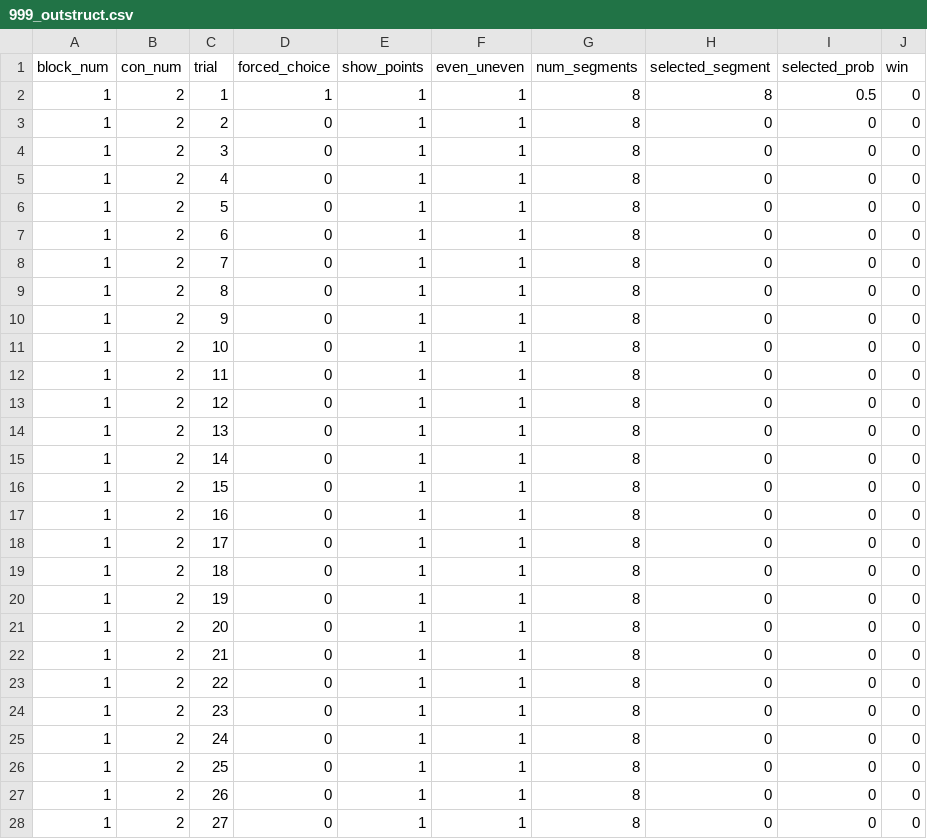
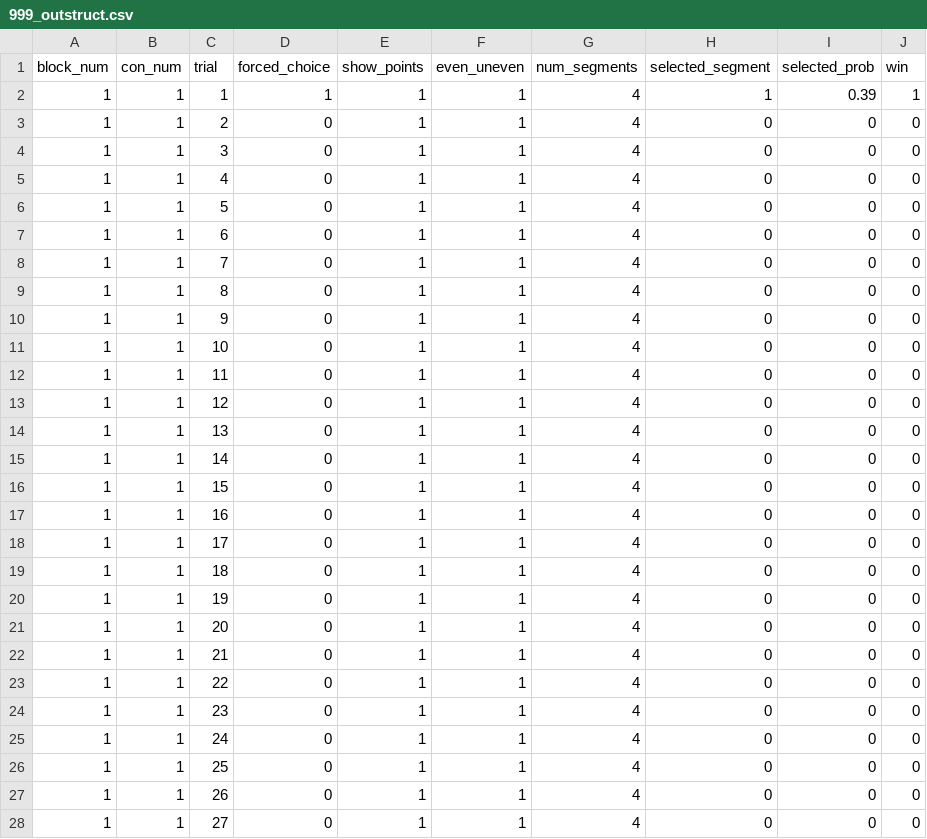
Before and after one commit to UNCDEPENdLab/Nontemporal-Clock, a CSV file: data/999_outstruct.csv, drawn as a sheet; only a part is shown; the diff covers the shown part only.

```diff
--- a/data/999_outstruct.csv
+++ b/data/999_outstruct.csv
@@ -1,28 +1,28 @@
 block_num,con_num,trial,forced_choice,show_points,even_uneven,num_segments,selected_segment,selected_prob,win
-1,2,1,1,1,1,8,8,0.5,0
-1,2,2,0,1,1,8,0,0,0
-1,2,3,0,1,1,8,0,0,0
-1,2,4,0,1,1,8,0,0,0
-1,2,5,0,1,1,8,0,0,0
-1,2,6,0,1,1,8,0,0,0
-1,2,7,0,1,1,8,0,0,0
-1,2,8,0,1,1,8,0,0,0
-1,2,9,0,1,1,8,0,0,0
-1,2,10,0,1,1,8,0,0,0
-1,2,11,0,1,1,8,0,0,0
-1,2,12,0,1,1,8,0,0,0
-1,2,13,0,1,1,8,0,0,0
-1,2,14,0,1,1,8,0,0,0
-1,2,15,0,1,1,8,0,0,0
-1,2,16,0,1,1,8,0,0,0
-1,2,17,0,1,1,8,0,0,0
-1,2,18,0,1,1,8,0,0,0
-1,2,19,0,1,1,8,0,0,0
-1,2,20,0,1,1,8,0,0,0
-1,2,21,0,1,1,8,0,0,0
-1,2,22,0,1,1,8,0,0,0
-1,2,23,0,1,1,8,0,0,0
-1,2,24,0,1,1,8,0,0,0
-1,2,25,0,1,1,8,0,0,0
-1,2,26,0,1,1,8,0,0,0
-1,2,27,0,1,1,8,0,0,0
+1,1,1,1,1,1,4,1,0.39,1
+1,1,2,0,1,1,4,0,0,0
+1,1,3,0,1,1,4,0,0,0
+1,1,4,0,1,1,4,0,0,0
+1,1,5,0,1,1,4,0,0,0
+1,1,6,0,1,1,4,0,0,0
+1,1,7,0,1,1,4,0,0,0
+1,1,8,0,1,1,4,0,0,0
+1,1,9,0,1,1,4,0,0,0
+1,1,10,0,1,1,4,0,0,0
+1,1,11,0,1,1,4,0,0,0
+1,1,12,0,1,1,4,0,0,0
+1,1,13,0,1,1,4,0,0,0
+1,1,14,0,1,1,4,0,0,0
+1,1,15,0,1,1,4,0,0,0
+1,1,16,0,1,1,4,0,0,0
+1,1,17,0,1,1,4,0,0,0
+1,1,18,0,1,1,4,0,0,0
+1,1,19,0,1,1,4,0,0,0
+1,1,20,0,1,1,4,0,0,0
+1,1,21,0,1,1,4,0,0,0
+1,1,22,0,1,1,4,0,0,0
+1,1,23,0,1,1,4,0,0,0
+1,1,24,0,1,1,4,0,0,0
+1,1,25,0,1,1,4,0,0,0
+1,1,26,0,1,1,4,0,0,0
+1,1,27,0,1,1,4,0,0,0
```
Also changed, not shown: 4 removed rows and 14 edited cells elsewhere in this file, blankcolormatrix.csv, scorecolormatrix.csv, 29 other files.
